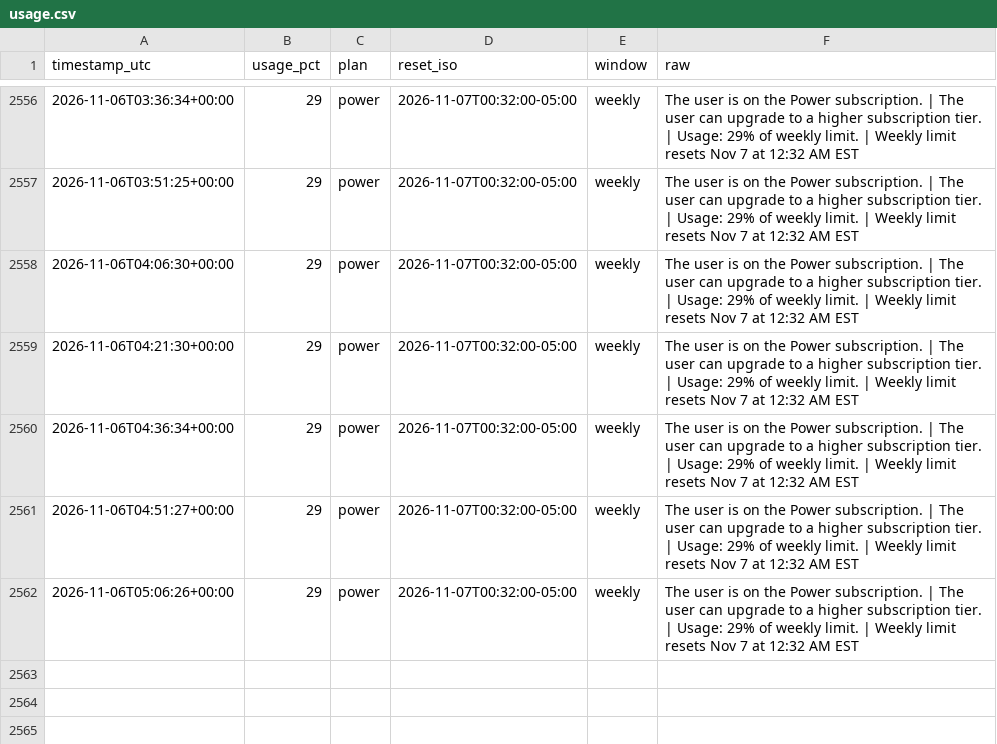
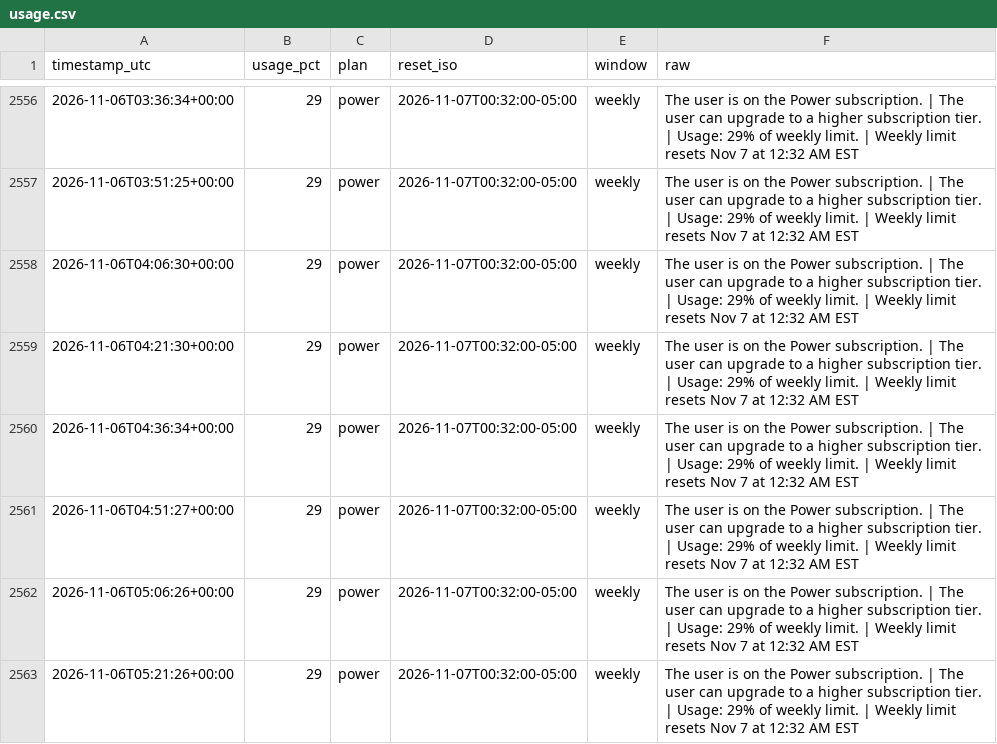
Before and after one commit to daboodah-oss/assistant-usage, a CSV file: data/muse/usage.csv, drawn as a sheet; only a part is shown, gaps mark what is left out.

Commit message:
Muse lane sample (auto)

```diff
--- a/data/muse/usage.csv
+++ b/data/muse/usage.csv
@@ -2562 +2562,2 @@ timestamp_utc,usage_pct,plan,reset_iso,window,raw
 2026-11-06T05:06:26+00:00,29,power,2026-11-07T00:32:00-05:00,weekly,The user is on the Power subscription. | The user can upgrade to a higher subscription tier. | Usage: 29% of weekly limit. | Weekly limit resets Nov 7 at 12:32 AM EST
+2026-11-06T05:21:26+00:00,29,power,2026-11-07T00:32:00-05:00,weekly,The user is on the Power subscription. | The user can upgrade to a higher subscription tier. | Usage: 29% of weekly limit. | Weekly limit resets Nov 7 at 12:32 AM EST
```
